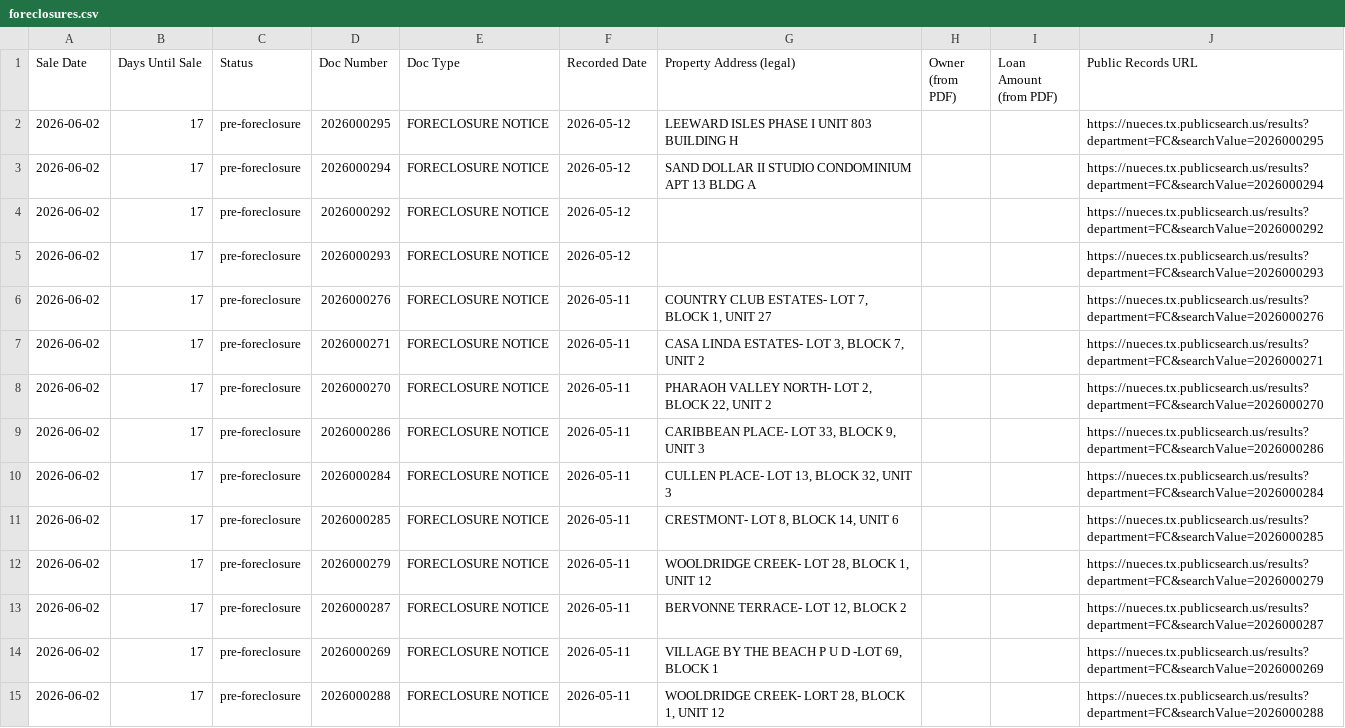
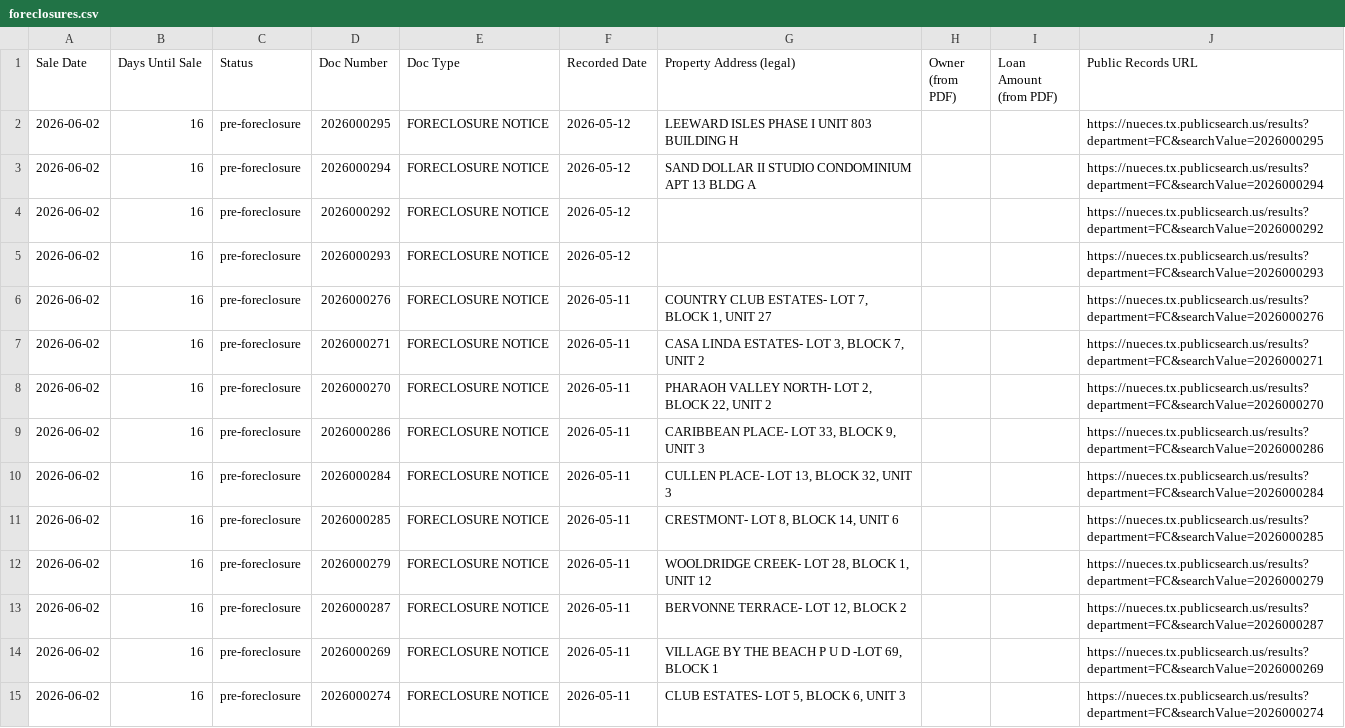
Before and after one commit to sbrios85/nueces-leads, a CSV file: data/foreclosures.csv, drawn as a sheet; only a part is shown; the diff covers the shown part only.

```diff
--- a/data/foreclosures.csv
+++ b/data/foreclosures.csv
@@ -1,15 +1,15 @@
 Sale Date,Days Until Sale,Status,Doc Number,Doc Type,Recorded Date,Property Address (legal),Owner (from PDF),Loan Amount (from PDF),Public Records URL
-2026-06-02,17,pre-foreclosure,2026000295,FORECLOSURE NOTICE,2026-05-12,LEEWARD ISLES PHASE I UNIT 803 BUILDING H,,,https://nueces.tx.publicsearch.us/results?department=FC&searchValue=2026000295
-2026-06-02,17,pre-foreclosure,2026000294,FORECLOSURE NOTICE,2026-05-12,SAND DOLLAR II STUDIO CONDOMINIUM APT 13 BLDG A,,,https://nueces.tx.publicsearch.us/results?department=FC&searchValue=2026000294
-2026-06-02,17,pre-foreclosure,2026000292,FORECLOSURE NOTICE,2026-05-12,,,,https://nueces.tx.publicsearch.us/results?department=FC&searchValue=2026000292
-2026-06-02,17,pre-foreclosure,2026000293,FORECLOSURE NOTICE,2026-05-12,,,,https://nueces.tx.publicsearch.us/results?department=FC&searchValue=2026000293
-2026-06-02,17,pre-foreclosure,2026000276,FORECLOSURE NOTICE,2026-05-11,"COUNTRY CLUB ESTATES- LOT 7, BLOCK 1, UNIT 27",,,https://nueces.tx.publicsearch.us/results?department=FC&searchValue=2026000276
-2026-06-02,17,pre-foreclosure,2026000271,FORECLOSURE NOTICE,2026-05-11,"CASA LINDA ESTATES- LOT 3, BLOCK 7, UNIT 2",,,https://nueces.tx.publicsearch.us/results?department=FC&searchValue=2026000271
-2026-06-02,17,pre-foreclosure,2026000270,FORECLOSURE NOTICE,2026-05-11,"PHARAOH VALLEY NORTH- LOT 2, BLOCK 22, UNIT 2",,,https://nueces.tx.publicsearch.us/results?department=FC&searchValue=2026000270
-2026-06-02,17,pre-foreclosure,2026000286,FORECLOSURE NOTICE,2026-05-11,"CARIBBEAN PLACE- LOT 33, BLOCK 9, UNIT 3",,,https://nueces.tx.publicsearch.us/results?department=FC&searchValue=2026000286
-2026-06-02,17,pre-foreclosure,2026000284,FORECLOSURE NOTICE,2026-05-11,"CULLEN PLACE- LOT 13, BLOCK 32, UNIT 3",,,https://nueces.tx.publicsearch.us/results?department=FC&searchValue=2026000284
-2026-06-02,17,pre-foreclosure,2026000285,FORECLOSURE NOTICE,2026-05-11,"CRESTMONT- LOT 8, BLOCK 14, UNIT 6",,,https://nueces.tx.publicsearch.us/results?department=FC&searchValue=2026000285
-2026-06-02,17,pre-foreclosure,2026000279,FORECLOSURE NOTICE,2026-05-11,"WOOLDRIDGE CREEK- LOT 28, BLOCK 1, UNIT 12",,,https://nueces.tx.publicsearch.us/results?department=FC&searchValue=2026000279
-2026-06-02,17,pre-foreclosure,2026000287,FORECLOSURE NOTICE,2026-05-11,"BERVONNE TERRACE- LOT 12, BLOCK 2",,,https://nueces.tx.publicsearch.us/results?department=FC&searchValue=2026000287
-2026-06-02,17,pre-foreclosure,2026000269,FORECLOSURE NOTICE,2026-05-11,"VILLAGE BY THE BEACH P U D -LOT 69, BLOCK 1",,,https://nueces.tx.publicsearch.us/results?department=FC&searchValue=2026000269
-2026-06-02,17,pre-foreclosure,2026000288,FORECLOSURE NOTICE,2026-05-11,"WOOLDRIDGE CREEK- LORT 28, BLOCK 1, UNIT 12",,,https://nueces.tx.publicsearch.us/results?department=FC&searchValue=2026000288
+2026-06-02,16,pre-foreclosure,2026000295,FORECLOSURE NOTICE,2026-05-12,LEEWARD ISLES PHASE I UNIT 803 BUILDING H,,,https://nueces.tx.publicsearch.us/results?department=FC&searchValue=2026000295
+2026-06-02,16,pre-foreclosure,2026000294,FORECLOSURE NOTICE,2026-05-12,SAND DOLLAR II STUDIO CONDOMINIUM APT 13 BLDG A,,,https://nueces.tx.publicsearch.us/results?department=FC&searchValue=2026000294
+2026-06-02,16,pre-foreclosure,2026000292,FORECLOSURE NOTICE,2026-05-12,,,,https://nueces.tx.publicsearch.us/results?department=FC&searchValue=2026000292
+2026-06-02,16,pre-foreclosure,2026000293,FORECLOSURE NOTICE,2026-05-12,,,,https://nueces.tx.publicsearch.us/results?department=FC&searchValue=2026000293
+2026-06-02,16,pre-foreclosure,2026000276,FORECLOSURE NOTICE,2026-05-11,"COUNTRY CLUB ESTATES- LOT 7, BLOCK 1, UNIT 27",,,https://nueces.tx.publicsearch.us/results?department=FC&searchValue=2026000276
+2026-06-02,16,pre-foreclosure,2026000271,FORECLOSURE NOTICE,2026-05-11,"CASA LINDA ESTATES- LOT 3, BLOCK 7, UNIT 2",,,https://nueces.tx.publicsearch.us/results?department=FC&searchValue=2026000271
+2026-06-02,16,pre-foreclosure,2026000270,FORECLOSURE NOTICE,2026-05-11,"PHARAOH VALLEY NORTH- LOT 2, BLOCK 22, UNIT 2",,,https://nueces.tx.publicsearch.us/results?department=FC&searchValue=2026000270
+2026-06-02,16,pre-foreclosure,2026000286,FORECLOSURE NOTICE,2026-05-11,"CARIBBEAN PLACE- LOT 33, BLOCK 9, UNIT 3",,,https://nueces.tx.publicsearch.us/results?department=FC&searchValue=2026000286
+2026-06-02,16,pre-foreclosure,2026000284,FORECLOSURE NOTICE,2026-05-11,"CULLEN PLACE- LOT 13, BLOCK 32, UNIT 3",,,https://nueces.tx.publicsearch.us/results?department=FC&searchValue=2026000284
+2026-06-02,16,pre-foreclosure,2026000285,FORECLOSURE NOTICE,2026-05-11,"CRESTMONT- LOT 8, BLOCK 14, UNIT 6",,,https://nueces.tx.publicsearch.us/results?department=FC&searchValue=2026000285
+2026-06-02,16,pre-foreclosure,2026000279,FORECLOSURE NOTICE,2026-05-11,"WOOLDRIDGE CREEK- LOT 28, BLOCK 1, UNIT 12",,,https://nueces.tx.publicsearch.us/results?department=FC&searchValue=2026000279
+2026-06-02,16,pre-foreclosure,2026000287,FORECLOSURE NOTICE,2026-05-11,"BERVONNE TERRACE- LOT 12, BLOCK 2",,,https://nueces.tx.publicsearch.us/results?department=FC&searchValue=2026000287
+2026-06-02,16,pre-foreclosure,2026000269,FORECLOSURE NOTICE,2026-05-11,"VILLAGE BY THE BEACH P U D -LOT 69, BLOCK 1",,,https://nueces.tx.publicsearch.us/results?department=FC&searchValue=2026000269
+2026-06-02,16,pre-foreclosure,2026000274,FORECLOSURE NOTICE,2026-05-11,"CLUB ESTATES- LOT 5, BLOCK 6, UNIT 3",,,https://nueces.tx.publicsearch.us/results?department=FC&searchValue=2026000274
```
Also changed, not shown: 110 edited cells elsewhere in this file, data/leads_for_ghl.csv, 6 other files.
